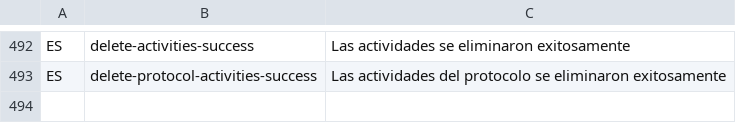
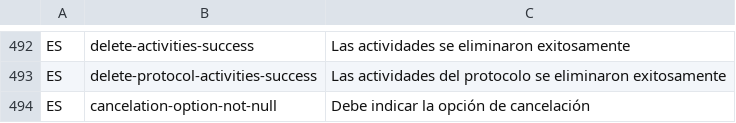
Before and after one commit to idbcgroup/GMH, a CSV file: ejb/src/main/resources/messages.csv, drawn as a sheet; only a part is shown, gaps mark what is left out.

Commit message:
agregando mensajes de "debe indicar..." para frecuencia, periodo de tiempo y opcion de cancelación en formulario de mantenimiento

```diff
--- a/ejb/src/main/resources/messages.csv
+++ b/ejb/src/main/resources/messages.csv
@@ -493 +493,2 @@ ES,delete-activities-success,Las actividades se eliminaron exitosamente
 ES,delete-protocol-activities-success,Las actividades del protocolo se eliminaron exitosamente
+ES,cancelation-option-not-null,Debe indicar la opción de cancelación
```
Also changed, not shown: 2 other files.
